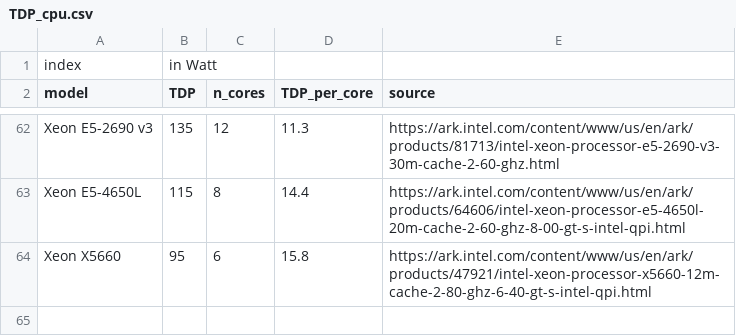
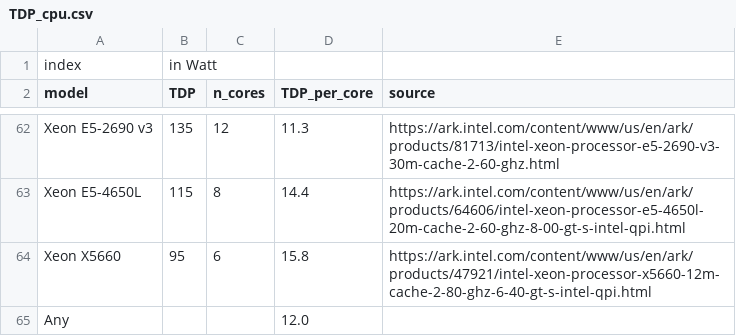
Before and after one commit to GreenAlgorithms/green-algorithms-tool, a CSV file: data/TDP_cpu.csv, drawn as a sheet; only a part is shown, gaps mark what is left out; the diff names each change by its address in the sheet, - before the commit and + after, or states it on an @@ line.

```diff
--- a/data/TDP_cpu.csv
+++ b/data/TDP_cpu.csv
+row 65: Any |  |  | 12.0
```
Also changed, not shown: data/TDP_gpu.csv.
